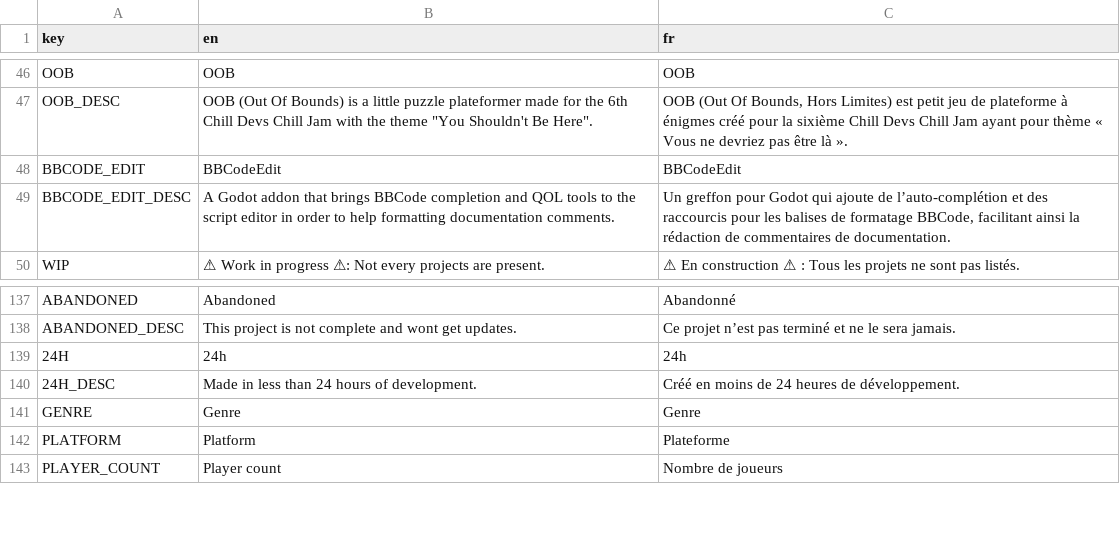
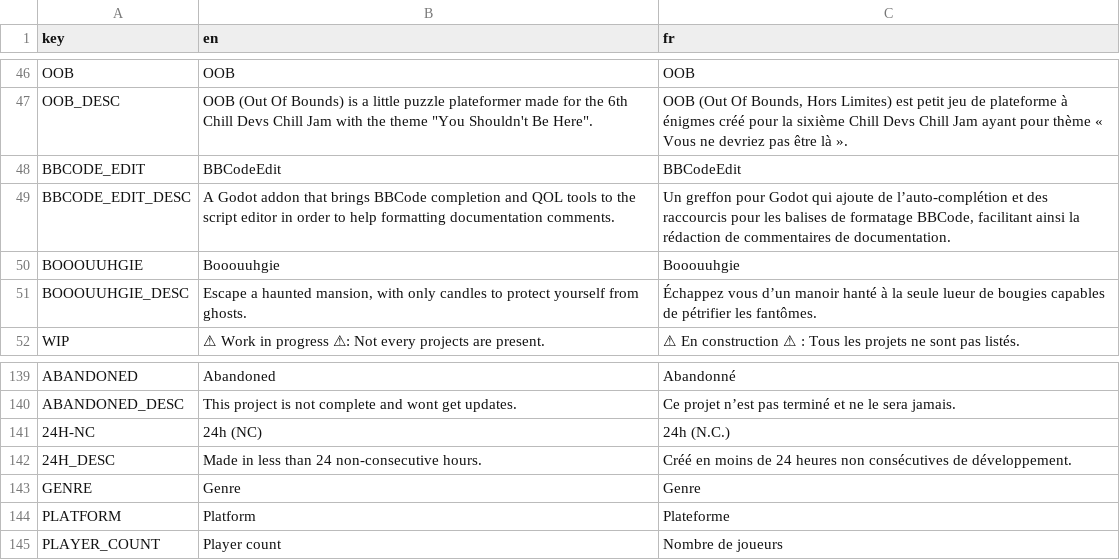
Before and after one commit to xorblo-doitus/projects, a CSV file: docs/assets/data/translations.csv, drawn as a sheet; only a part is shown, gaps mark what is left out.

Commit message:
Add project: `Booouuhgie`

```diff
--- a/docs/assets/data/translations.csv
+++ b/docs/assets/data/translations.csv
@@ -49,2 +49,4 @@ BBCODE_EDIT,BBCodeEdit,BBCodeEdit
 BBCODE_EDIT_DESC,A Godot addon that brings BBCode completion and QOL tools to the script editor in order to help formatting documentation comments.,"Un greffon pour Godot qui ajoute de l’auto-complétion et des raccourcis pour les balises de formatage BBCode, facilitant ainsi la rédaction de commentaires de documentation."
+BOOOUUHGIE,Booouuhgie,Booouuhgie
+BOOOUUHGIE_DESC,"Escape a haunted mansion, with only candles to protect yourself from ghosts.",Échappez vous d’un manoir hanté à la seule lueur de bougies capables de pétrifier les fantômes.
 WIP,⚠ Work in progress ⚠: Not every projects are present.,⚠ En construction ⚠ : Tous les projets ne sont pas listés.
@@ -138,4 +140,4 @@ ABANDONED,Abandoned,Abandonné
 ABANDONED_DESC,This project is not complete and wont get updates.,Ce projet n’est pas terminé et ne le sera jamais.
-24H,24h,24h
-24H_DESC,Made in less than 24 hours of development.,Créé en moins de 24 heures de développement.
+24H-NC,24h (NC),24h (N.C.)
+24H_DESC,Made in less than 24 non-consecutive hours.,Créé en moins de 24 heures non consécutives de développement.
 GENRE,Genre,Genre
```
Also changed, not shown: docs/assets/data/projects.csv, 6 other files.
